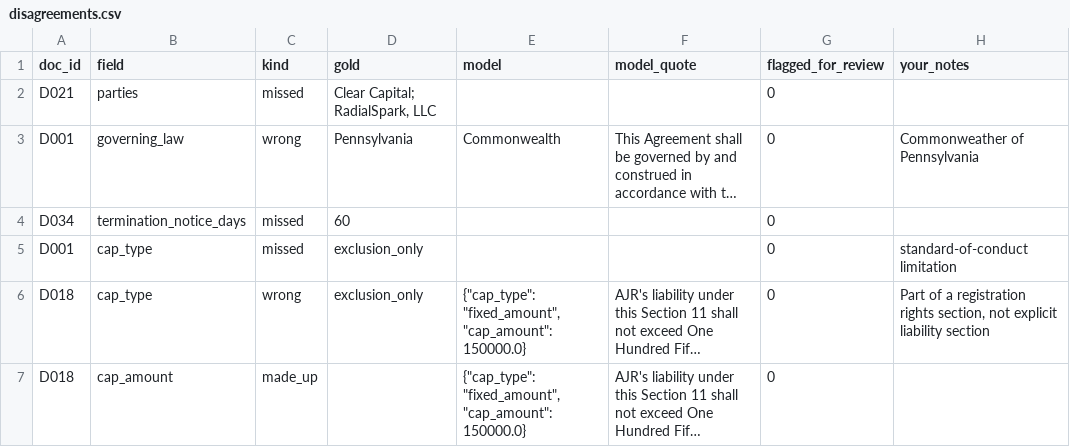
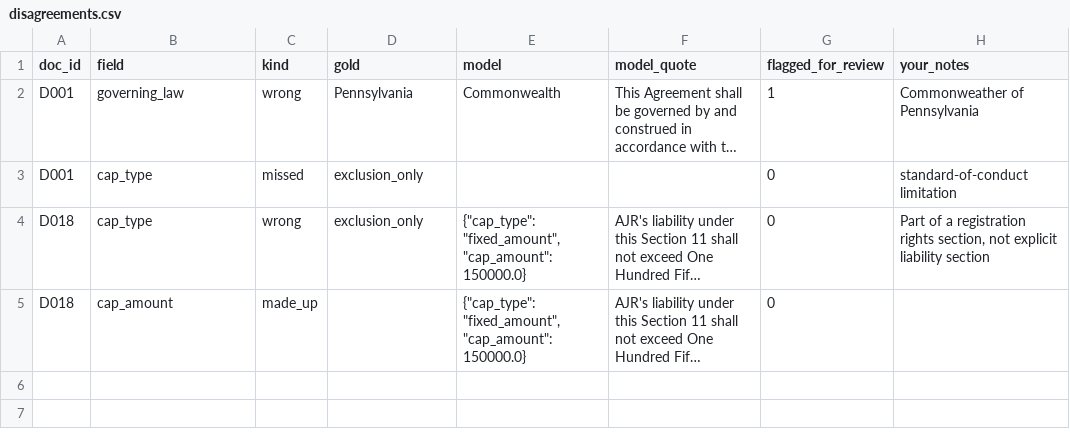
Before and after one commit to kyl2102/agreement-desk, a CSV file: data/eval/disagreements.csv, drawn as a sheet; long unchanged cells end in …; removed rows and columns are numbered as before the commit, all else as after; the diff names each change by its address in the sheet, - before the commit and + after, or states it on an @@ line.

Commit message:
Holdout test: v3 retrieval and prompt fixes, parties recall 76% to 93% on 30 unseen contracts

```diff
--- a/data/eval/disagreements.csv
+++ b/data/eval/disagreements.csv
-row 2: D021 | parties | missed | Clear Capital; RadialSpark, LLC |  |  | 0
-G2 (flagged_for_review): 0
+G2 (flagged_for_review): 1
-row 4: D034 | termination_notice_days | missed | 60 |  |  | 0
```
Also changed, not shown: 5 other files.
